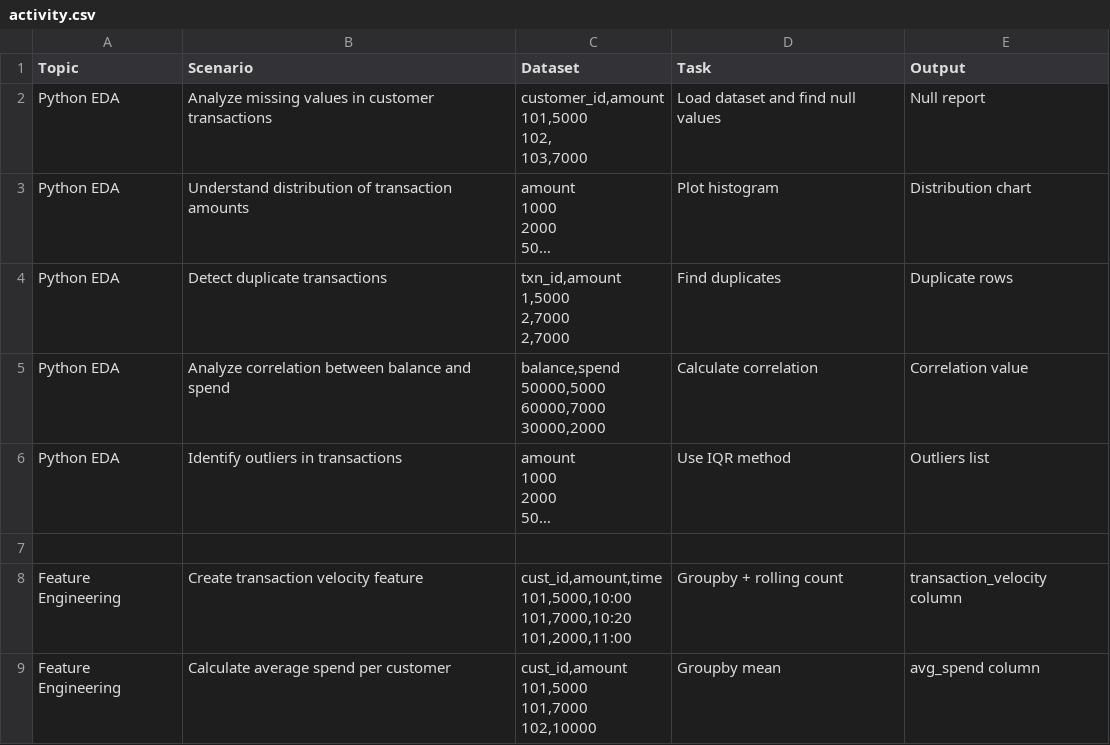
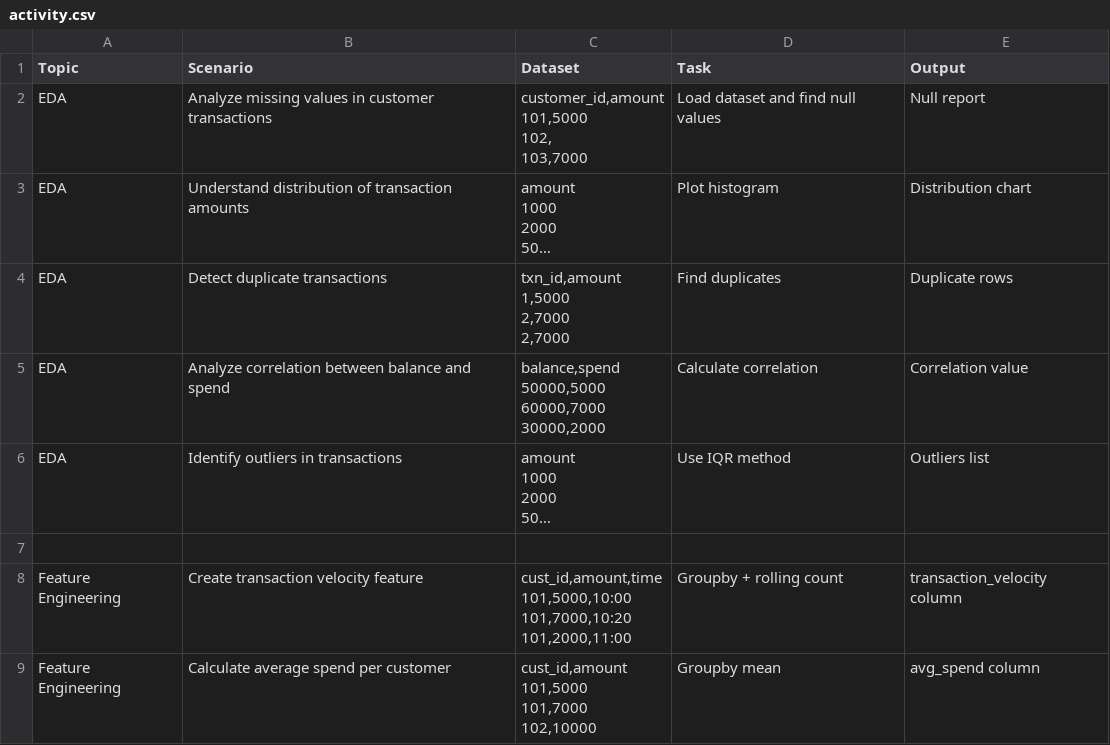
Before and after one commit to midhuu8989/APP_Tutor, a CSV file: activity.csv, drawn as a sheet; only a part is shown; long unchanged cells end in …; the diff names each change by its address in the sheet, - before the commit and + after, or states it on an @@ line.

Commit message:
Update Python EDA to EDA in activity.csv

```diff
--- a/activity.csv
+++ b/activity.csv
-A2:A6 (Topic): Python EDA
+A2:A6 (Topic): EDA
```
